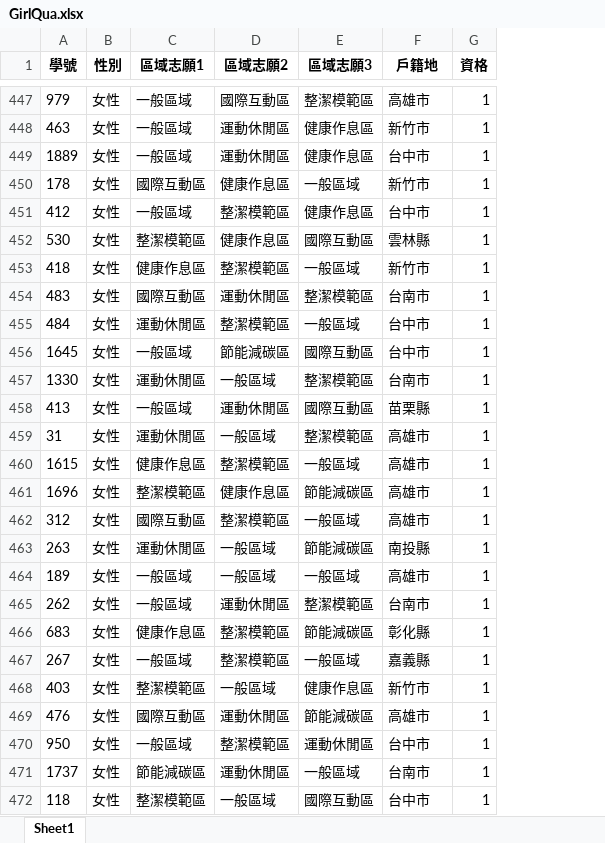
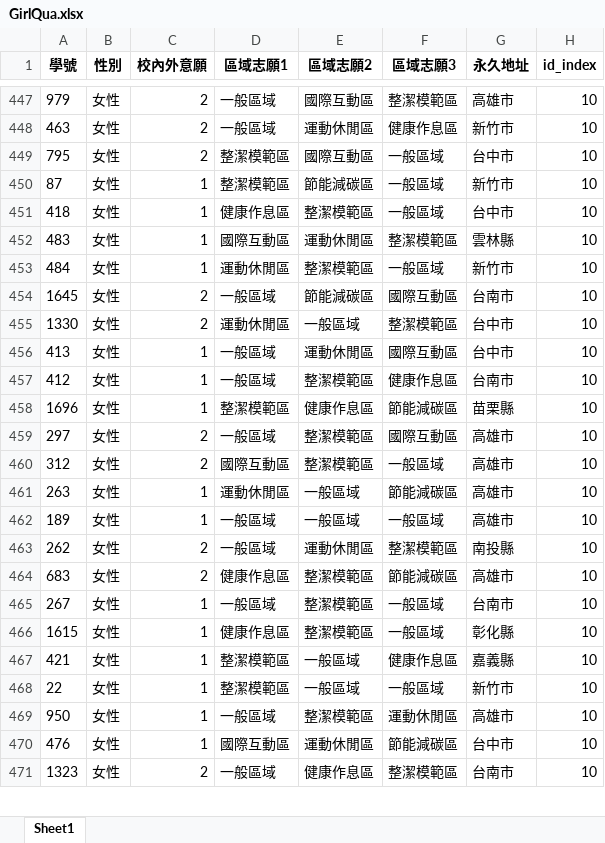
Before and after one commit to shaoyuchu/dorm-alloc-sys, an Excel workbook: back-end data/GirlQua.xlsx, sheet Sheet1, drawn as a sheet; only a part is shown, gaps mark what is left out; values as stored, in another font and other column widths than the file's, no borders; removed rows and columns are numbered as before the commit, all else as after; the diff covers the shown part only; the diff names each change by its address in the sheet, - before the commit and + after, or states it on an @@ line.

```diff
--- a/back-end data/GirlQua.xlsx (sheet Sheet1)
+++ b/back-end data/GirlQua.xlsx (sheet Sheet1)
+column C (校內外意願), rows 447-448: 2 | 2; rows 450-456: 1 | 1 | 1 | 1 | 2 | 2 | 1; row 458: 1; rows 460-465: 2 | 1 | 1 | 2 | 2 | 1; rows 468-469: 1 | 1
-column G (資格), rows 447-448: 1 | 1; row 450: 1; rows 453-458: all 1; rows 461-468: all 1; row 470: 1
+column H (id_index), rows 447-448: 10 | 10; rows 450-456: all 10; row 458: 10; rows 460-465: all 10; rows 468-469: 10 | 10
-G1: 戶籍地
+G1: 永久地址
-row 449: 1889 | 女性 | 一般區域 | 運動休閒區 | 健康作息區 | 台中市 | 1
+row 449: 795 | 女性 | 2 | 整潔模範區 | 國際互動區 | 一般區域 | 台中市 | 10
-A450 (學號): 178
+A450 (學號): 87
-D450 (區域志願1): 國際互動區
+D450 (區域志願1): 整潔模範區
-E450 (區域志願2): 健康作息區
+E450 (區域志願2): 節能減碳區
-row 451: 412 | 女性 | 一般區域 | 整潔模範區 | 健康作息區 | 台中市 | 1
-row 452: 530 | 女性 | 整潔模範區 | 健康作息區 | 國際互動區 | 雲林縣 | 1
-G451 (永久地址): 新竹市
+G451 (永久地址): 台中市
-G452 (永久地址): 台南市
+G452 (永久地址): 雲林縣
-G453 (永久地址): 台中市
+G453 (永久地址): 新竹市
-G454 (永久地址): 台中市
+G454 (永久地址): 台南市
-G455 (永久地址): 台南市
+G455 (永久地址): 台中市
-G456 (永久地址): 苗栗縣
+G456 (永久地址): 台中市
-row 459: 31 | 女性 | 運動休閒區 | 一般區域 | 整潔模範區 | 高雄市 | 1
-row 460: 1615 | 女性 | 健康作息區 | 整潔模範區 | 一般區域 | 高雄市 | 1
+row 457: 412 | 女性 | 1 | 一般區域 | 整潔模範區 | 健康作息區 | 台南市 | 10
-G458 (永久地址): 高雄市
+G458 (永久地址): 苗栗縣
+row 459: 297 | 女性 | 2 | 一般區域 | 整潔模範區 | 國際互動區 | 高雄市 | 10
-G461 (永久地址): 南投縣
+G461 (永久地址): 高雄市
-G463 (永久地址): 台南市
+G463 (永久地址): 南投縣
-G464 (永久地址): 彰化縣
+G464 (永久地址): 高雄市
-G465 (永久地址): 嘉義縣
+G465 (永久地址): 台南市
+row 466: 1615 | 女性 | 1 | 健康作息區 | 整潔模範區 | 一般區域 | 彰化縣 | 10
+row 467: 421 | 女性 | 1 | 整潔模範區 | 一般區域 | 健康作息區 | 嘉義縣 | 10
-A468 (學號): 403
+A468 (學號): 22
-F468 (區域志願3): 健康作息區
+F468 (區域志願3): 一般區域
-row 469: 476 | 女性 | 國際互動區 | 運動休閒區 | 節能減碳區 | 高雄市 | 1
-G469 (永久地址): 台中市
+G469 (永久地址): 高雄市
-row 471: 1737 | 女性 | 節能減碳區 | 運動休閒區 | 一般區域 | 台南市 | 1
-row 472: 118 | 女性 | 整潔模範區 | 一般區域 | 國際互動區 | 台中市 | 1
+row 470: 476 | 女性 | 1 | 國際互動區 | 運動休閒區 | 節能減碳區 | 台中市 | 10
@@ row 548 moved to row 471: 1323 @@
```
Also changed, not shown: 84 added rows, 82 removed rows, 20 moved rows and 227 edited cells elsewhere in this sheet, back-end data/BoyQua.xlsx, 6 other files.
